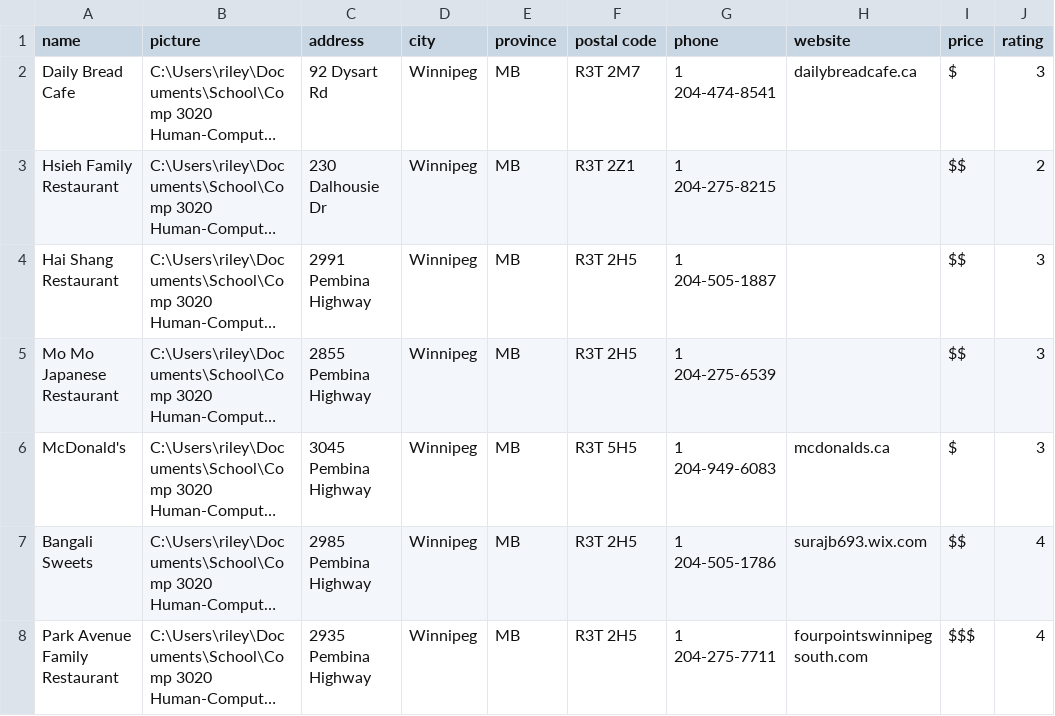
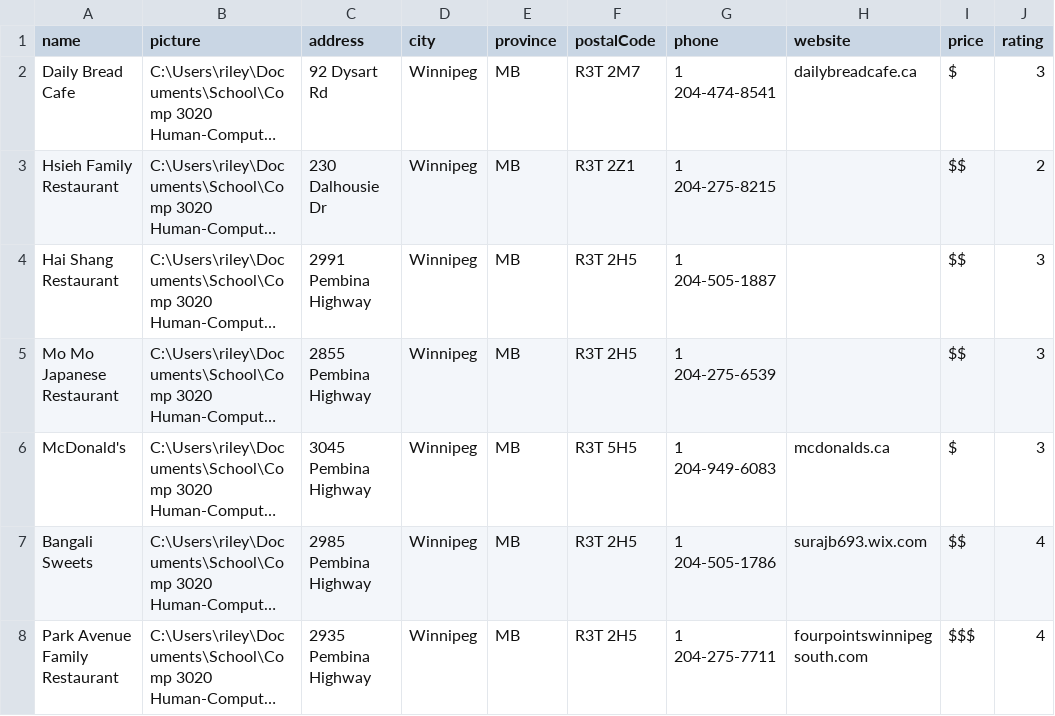
Before and after one commit to talk2bryan/Cravings, a CSV file: data.csv, drawn as a sheet; only a part is shown; long unchanged cells end in …; the diff names each change by its address in the sheet, - before the commit and + after, or states it on an @@ line.

Commit message:
Update data.csv

```diff
--- a/data.csv
+++ b/data.csv
-F1: postal code
+F1: postalCode
```
